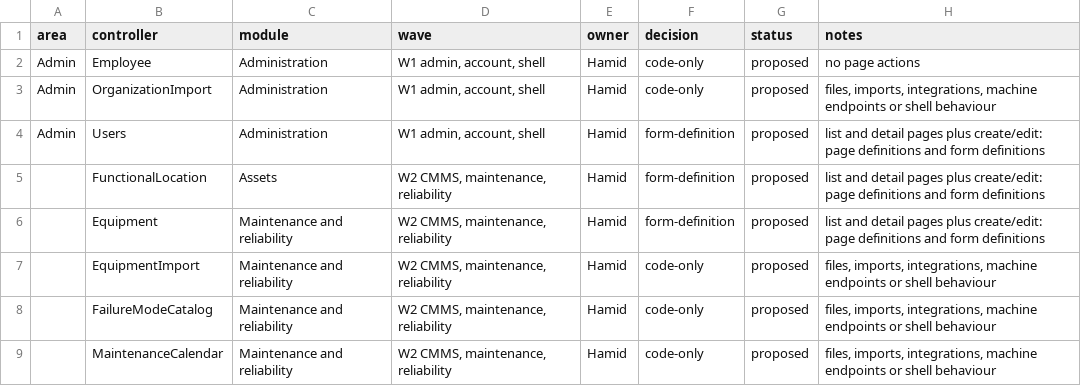
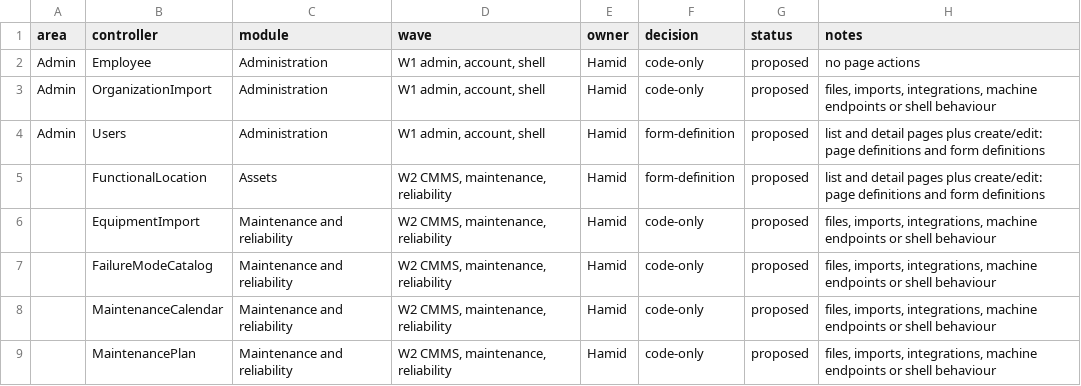
Before and after one commit to atapems-tech/PEMS, a CSV file: plan/migration-classification.csv, drawn as a sheet; only a part is shown; the shorter side is filled out with more unchanged rows.

```diff
--- a/plan/migration-classification.csv
+++ b/plan/migration-classification.csv
@@ -5,3 +5,2 @@ Admin,Users,Administration,"W1 admin, account, shell",Hamid,form-definition,prop
 ,FunctionalLocation,Assets,"W2 CMMS, maintenance, reliability",Hamid,form-definition,proposed,list and detail pages plus create/edit: page definitions and form definitions
-,Equipment,Maintenance and reliability,"W2 CMMS, maintenance, reliability",Hamid,form-definition,proposed,list and detail pages plus create/edit: page definitions and form definitions
 ,EquipmentImport,Maintenance and reliability,"W2 CMMS, maintenance, reliability",Hamid,code-only,proposed,"files, imports, integrations, machine endpoints or shell behaviour"
```
Also changed, not shown: 53 other files.
